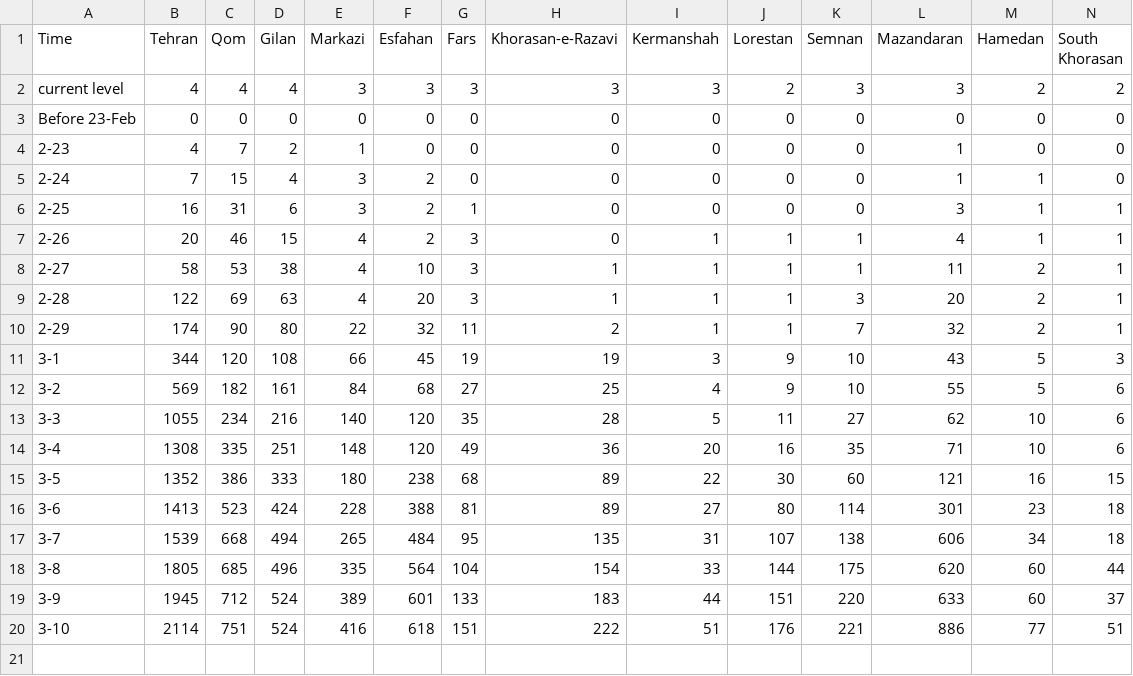
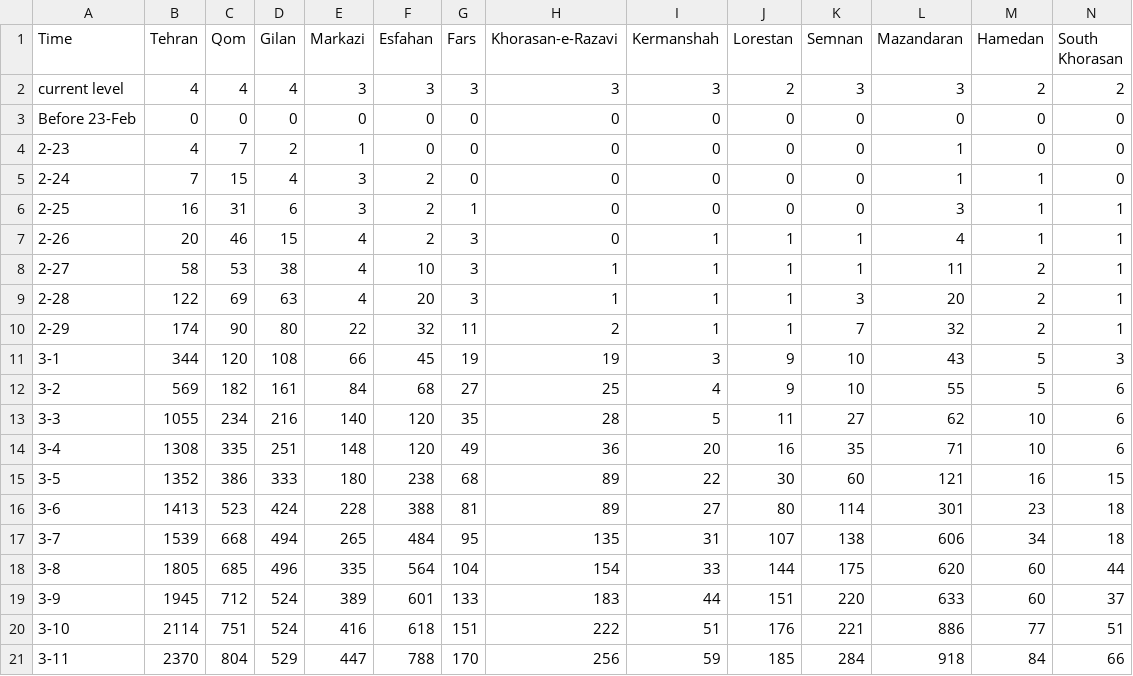
Before and after one commit to necsi/covid19, a CSV file: database/data/google-sheets/Detailed data - Iran.csv, drawn as a sheet; only a part is shown; rows hold the shown columns only; the diff names each change by its address in the sheet, - before the commit and + after, or states it on an @@ line.

```diff
--- a/database/data/google-sheets/Detailed data - Iran.csv
+++ b/database/data/google-sheets/Detailed data - Iran.csv
+row 21: 3-11 | 2370 | 804 | 529 | 447 | 788 | 170 | 256 | 59 | 185 | 284 | 918 | 84 | 66
```
Also changed, not shown: database/data/google-sheets/Detailed data - Argentina.csv, database/data/google-sheets/Detailed data - Brazil.csv, 11 other files.
